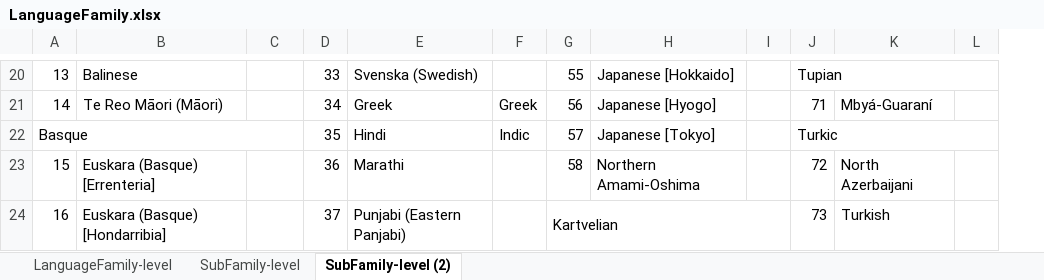
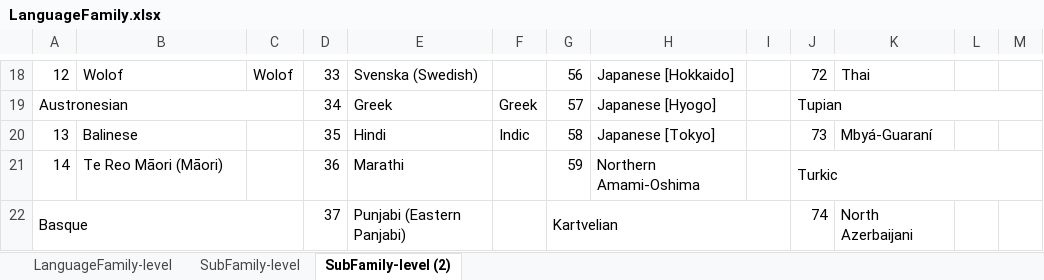
Before and after one commit to comp-music-lab/song-speech-analysis, an Excel workbook: data/LanguageFamily.xlsx, sheet SubFamily-level (2), drawn as a sheet; only a part is shown, gaps mark what is left out; values as stored, in another font and other column widths than the file's, no cell formats; charts and pictures not drawn; removed rows and columns are numbered as before the commit, all else as after; the diff covers the shown part only; the diff names each change by its address in the sheet, - before the commit and + after, or states it on an @@ line.

```diff
--- a/data/LanguageFamily.xlsx (sheet SubFamily-level (2))
+++ b/data/LanguageFamily.xlsx (sheet SubFamily-level (2))
+column L, empty
@@ column A renumbered between rows 3 and 25 @@
-B18: Balinese
+B18: Wolof
-C18: (empty)
+C18: Wolof
-G18: 55
+G18: 56
-J18: Tupian
+J18: 72
-J20:L20 merged
-K18: (empty)
+K18: Thai
+A19:C19 merged
-B19: Te Reo Māori (Māori)
+B19: (empty)
-G19: 56
+G19: 57
-J19: 71
+J19: Tupian
+J19:M19 merged
-K19: Mbyá-Guaraní
+K19: (empty)
-A22:C22 merged
-B20: (empty)
+B20: Balinese
-G20: 57
+G20: 58
-J20: Turkic
+J20: 73
-J22:L22 merged
-K20: (empty)
+K20: Mbyá-Guaraní
-B21: Euskara (Basque) [Errenteria]
+B21: Te Reo Māori (Māori)
-G21: 58
+G21: 59
-J21: 72
+J21: Turkic
+J21:M21 merged
-K21: North Azerbaijani
+K21: (empty)
+A22:C22 merged
-B22: Euskara (Basque) [Hondarribia]
+B22: (empty)
-J22: 73
+J22: 74
-K22: Turkish
+K22: North Azerbaijani
```
Also changed, not shown: 3 added rows, 2 removed rows, 61 edited cells and merged cells elsewhere in this sheet, cell formats, charts or pictures, 35 other files.
